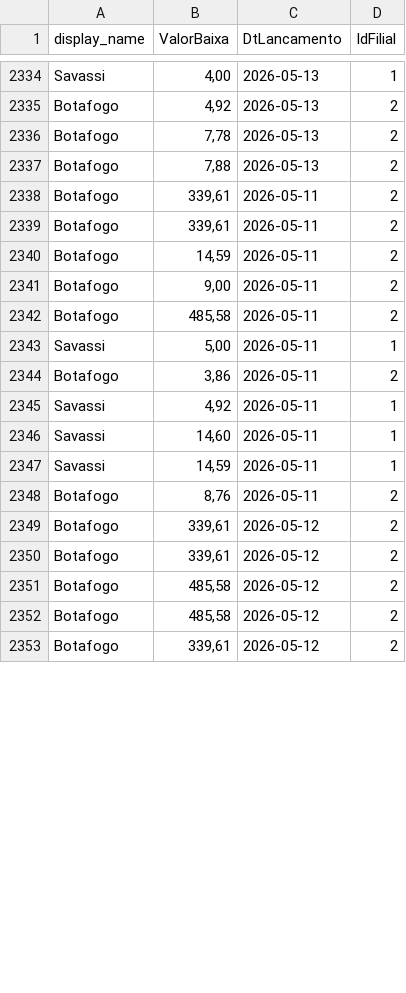
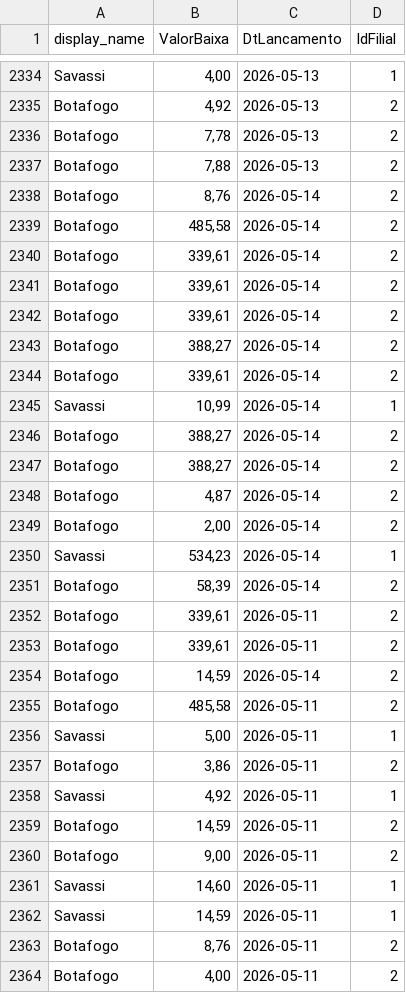
Before and after one commit to actionblackrep/dashboards, a CSV file: data/filtered_data_br.csv, drawn as a sheet; only a part is shown, gaps mark what is left out; the shorter side is filled out with more unchanged rows; the diff covers the shown part only.

```diff
--- a/data/filtered_data_br.csv
+++ b/data/filtered_data_br.csv
@@ -2337,6 +2337,19 @@ Botafogo,"7,78",2026-05-13,2
 Botafogo,"7,88",2026-05-13,2
+Botafogo,"8,76",2026-05-14,2
+Botafogo,"485,58",2026-05-14,2
+Botafogo,"339,61",2026-05-14,2
+Botafogo,"339,61",2026-05-14,2
+Botafogo,"339,61",2026-05-14,2
+Botafogo,"388,27",2026-05-14,2
+Botafogo,"339,61",2026-05-14,2
+Savassi,"10,99",2026-05-14,1
+Botafogo,"388,27",2026-05-14,2
+Botafogo,"388,27",2026-05-14,2
+Botafogo,"4,87",2026-05-14,2
+Botafogo,"2,00",2026-05-14,2
+Savassi,"534,23",2026-05-14,1
+Botafogo,"58,39",2026-05-14,2
 Botafogo,"339,61",2026-05-11,2
 Botafogo,"339,61",2026-05-11,2
-Botafogo,"14,59",2026-05-11,2
-Botafogo,"9,00",2026-05-11,2
+Botafogo,"14,59",2026-05-14,2
 Botafogo,"485,58",2026-05-11,2
@@ -2345,2 +2358,4 @@ Botafogo,"3,86",2026-05-11,2
 Savassi,"4,92",2026-05-11,1
+Botafogo,"14,59",2026-05-11,2
+Botafogo,"9,00",2026-05-11,2
 Savassi,"14,60",2026-05-11,1
@@ -2348 +2363,2 @@ Savassi,"14,59",2026-05-11,1
 Botafogo,"8,76",2026-05-11,2
+Botafogo,"4,00",2026-05-11,2
```
Also changed, not shown: 4 added rows and 3 moved rows elsewhere in this file, 2 other files.
